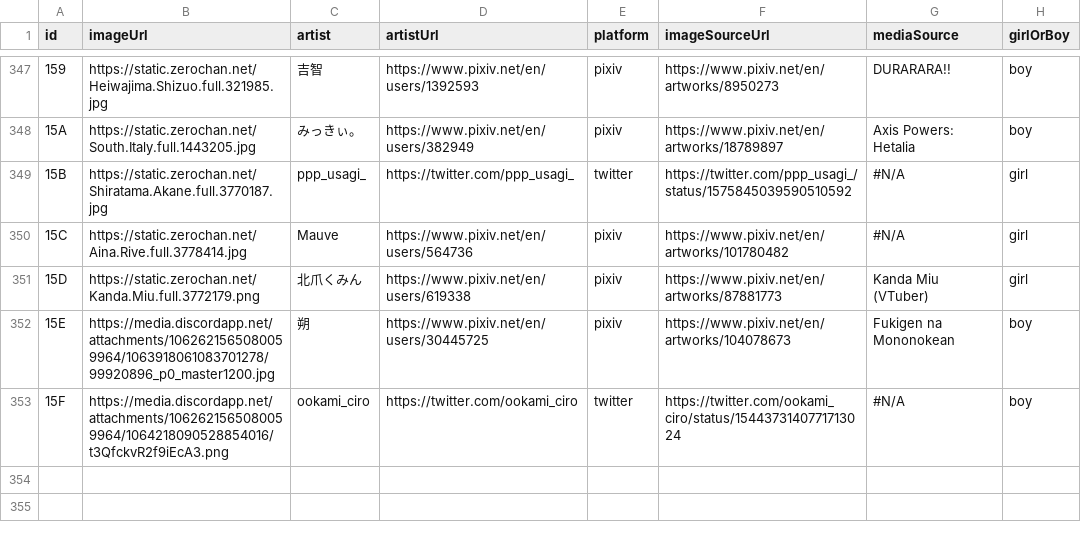
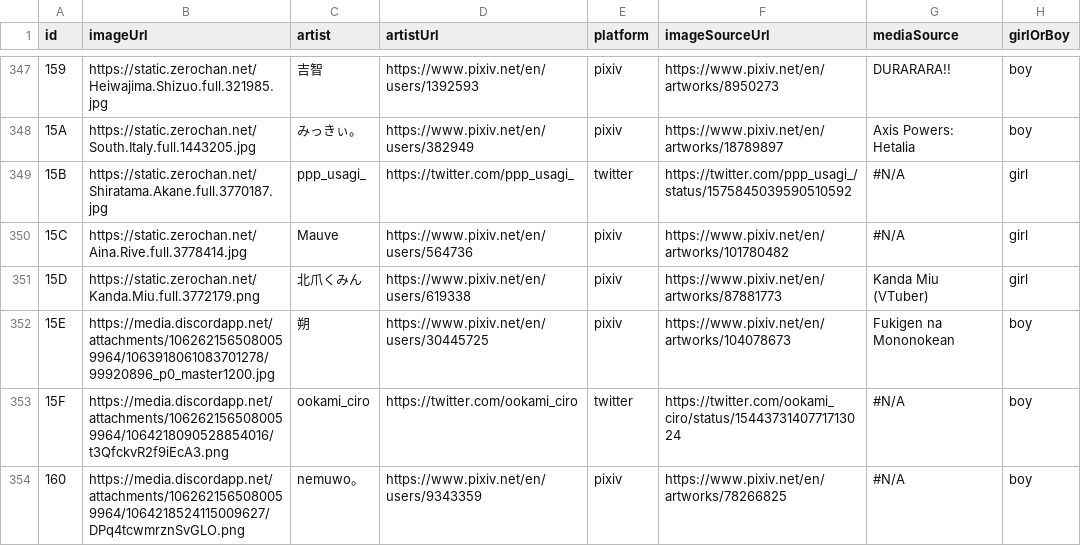
Before and after one commit to nattadasu/nekomimiDb, a TSV file: index.tsv, drawn as a sheet; only a part is shown, gaps mark what is left out; the diff names each change by its address in the sheet, - before the commit and + after, or states it on an @@ line.

Commit message:
Add `160` (boy) by nemuwo。

```diff
--- a/index.tsv
+++ b/index.tsv
+row 354: 160 | https://media.discordapp.net/attachments/1062621565080059964/1064218524115009627/DPq4tcwmrznSvGLO.png | nemuwo。 | https://www.pixiv.net/en/users/9343359 | pixiv | https://www.pixiv.net/en/artworks/78266825 | #N/A | boy
```
Also changed, not shown: 1 other file.
